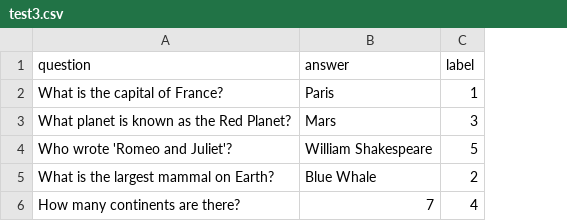
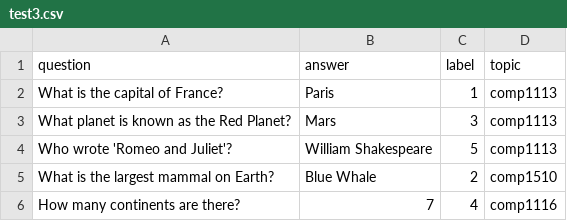
Before and after one commit to maevelehi/1800_202530_BBY09, a CSV file: test3.csv, drawn as a sheet; the diff names each change by its address in the sheet, - before the commit and + after, or states it on an @@ line.

```diff
--- a/test3.csv
+++ b/test3.csv
+column D (topic), rows 2-6: comp1113 | comp1113 | comp1113 | comp1510 | comp1116
```
Also changed, not shown: 4 other files.
